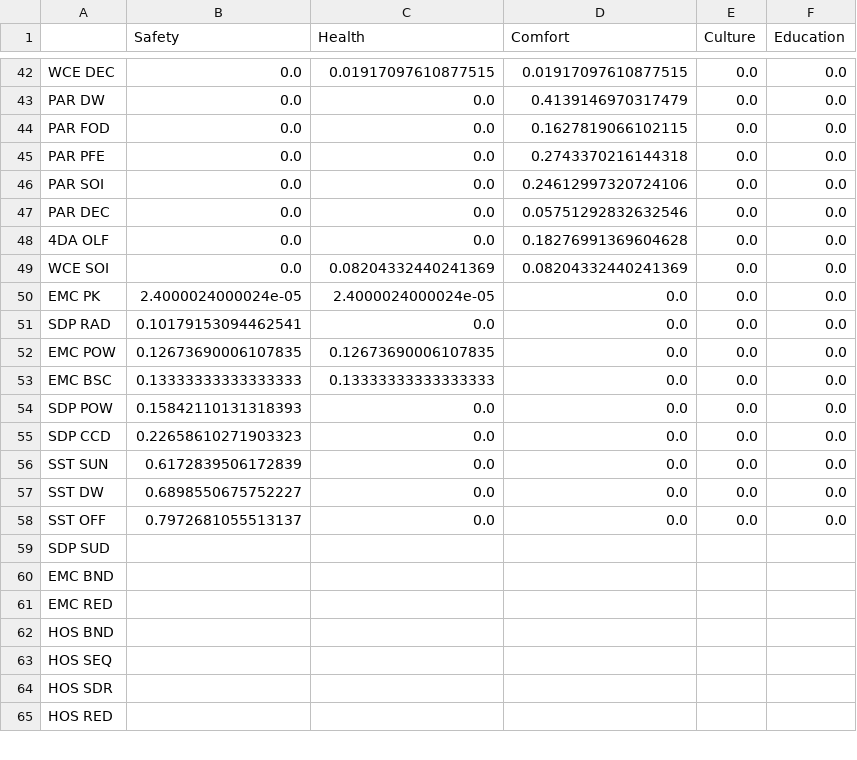
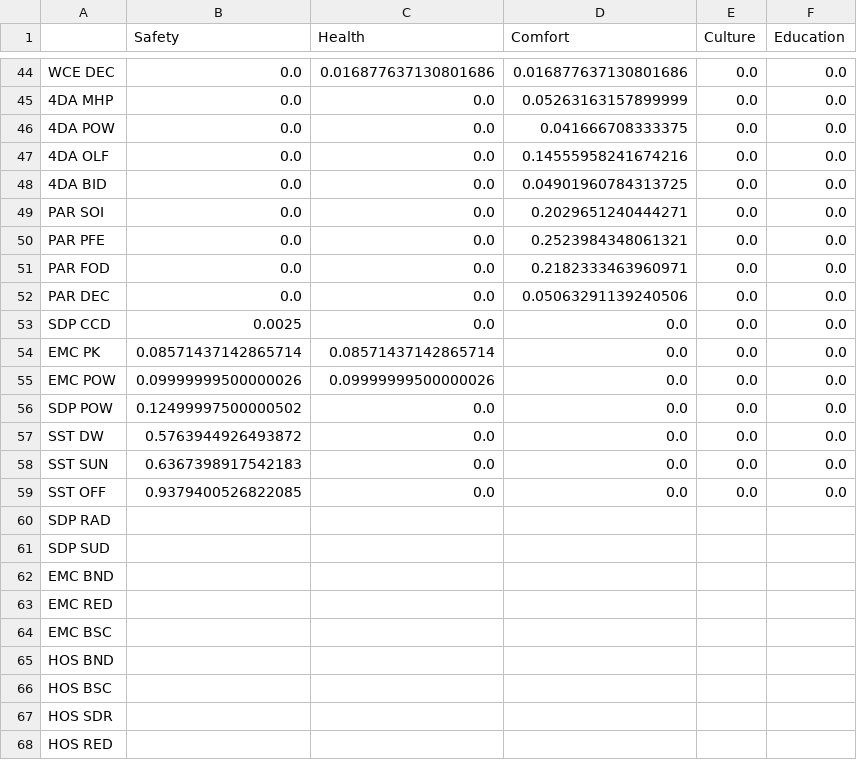
Before and after one commit to bRoss8989/PADToolkit, a CSV file: popi_costs.csv, drawn as a sheet; only a part is shown, gaps mark what is left out; removed rows and columns are numbered as before the commit, all else as after; the diff covers the shown part only; the diff names each change by its address in the sheet, - before the commit and + after, or states it on an @@ line.

```diff
--- a/popi_costs.csv
+++ b/popi_costs.csv
-C44 (Health): 0.01917097610877515
+C44 (Health): 0.016877637130801686
-D44 (Comfort): 0.01917097610877515
+D44 (Comfort): 0.016877637130801686
+row 45: 4DA MHP | 0.0 | 0.0 | 0.05263163157899999 | 0.0 | 0.0
-A46: PAR DW
+A46: 4DA POW
-D46 (Comfort): 0.4139146970317479
+D46 (Comfort): 0.041666708333375
-A47: PAR FOD
+A47: 4DA OLF
-D47 (Comfort): 0.1627819066102115
+D47 (Comfort): 0.14555958241674216
+row 48: 4DA BID | 0.0 | 0.0 | 0.04901960784313725 | 0.0 | 0.0
+row 49: PAR SOI | 0.0 | 0.0 | 0.2029651240444271 | 0.0 | 0.0
-D50 (Comfort): 0.2743370216144318
+D50 (Comfort): 0.2523984348061321
-A51: PAR SOI
+A51: PAR FOD
-D51 (Comfort): 0.24612997320724106
+D51 (Comfort): 0.2182333463960971
-D52 (Comfort): 0.05751292832632546
+D52 (Comfort): 0.05063291139240506
-A53: 4DA OLF
+A53: SDP CCD
-B53 (Safety): 0.0
+B53 (Safety): 0.0025
-D53 (Comfort): 0.18276991369604628
+D53 (Comfort): 0.0
-row 49: WCE SOI | 0.0 | 0.08204332440241369 | 0.08204332440241369 | 0.0 | 0.0
-B54 (Safety): 2.4000024000024e-05
+B54 (Safety): 0.08571437142865714
-C54 (Health): 2.4000024000024e-05
+C54 (Health): 0.08571437142865714
-row 51: SDP RAD | 0.10179153094462541 | 0.0 | 0.0 | 0.0 | 0.0
-B55 (Safety): 0.12673690006107835
+B55 (Safety): 0.09999999500000026
-C55 (Health): 0.12673690006107835
+C55 (Health): 0.09999999500000026
-row 53: EMC BSC | 0.13333333333333333 | 0.13333333333333333 | 0.0 | 0.0 | 0.0
-B56 (Safety): 0.15842110131318393
+B56 (Safety): 0.12499997500000502
-A57: SDP CCD
+A57: SST DW
-B57 (Safety): 0.22658610271903323
+B57 (Safety): 0.5763944926493872
-B58 (Safety): 0.6172839506172839
+B58 (Safety): 0.6367398917542183
-row 57: SST DW | 0.6898550675752227 | 0.0 | 0.0 | 0.0 | 0.0
-B59 (Safety): 0.7972681055513137
+B59 (Safety): 0.9379400526822085
+row 60: SDP RAD
+row 64: EMC BSC
-A66: HOS SEQ
+A66: HOS BSC
```
Also changed, not shown: 7 added rows, 8 removed rows and 54 edited cells elsewhere in this file, 10 other files.
